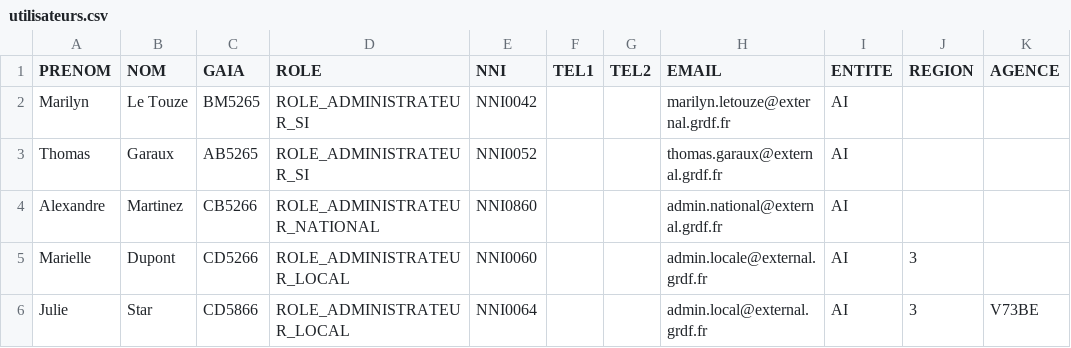
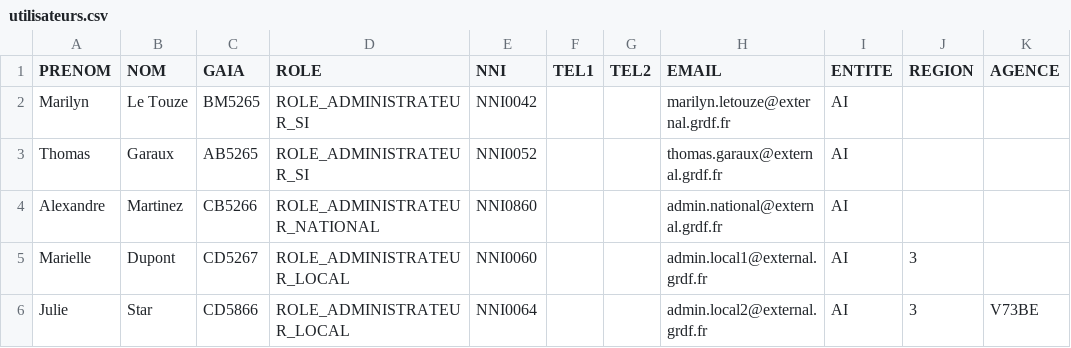
Before and after one commit to gueyebabacar/gdi-portal-back, a CSV file: web/uploads/csvForTest/utilisateurs.csv, drawn as a sheet.

```diff
--- a/web/uploads/csvForTest/utilisateurs.csv
+++ b/web/uploads/csvForTest/utilisateurs.csv
@@ -4,3 +4,3 @@ Thomas,Garaux,AB5265,ROLE_ADMINISTRATEUR_SI,NNI0052,,,thomas.garaux@external.grd
 Alexandre,Martinez,CB5266,ROLE_ADMINISTRATEUR_NATIONAL,NNI0860,,,admin.national@external.grdf.fr,AI,,
-Marielle,Dupont,CD5266,ROLE_ADMINISTRATEUR_LOCAL,NNI0060,,,admin.locale@external.grdf.fr,AI,3,
-Julie,Star,CD5866,ROLE_ADMINISTRATEUR_LOCAL,NNI0064,,,admin.local@external.grdf.fr,AI,3,V73BE
+Marielle,Dupont,CD5267,ROLE_ADMINISTRATEUR_LOCAL,NNI0060,,,admin.local1@external.grdf.fr,AI,3,
+Julie,Star,CD5866,ROLE_ADMINISTRATEUR_LOCAL,NNI0064,,,admin.local2@external.grdf.fr,AI,3,V73BE
```
Also changed, not shown: web/uploads/csvForDev/Portail_utilisateurs.csv, 3 other files.
